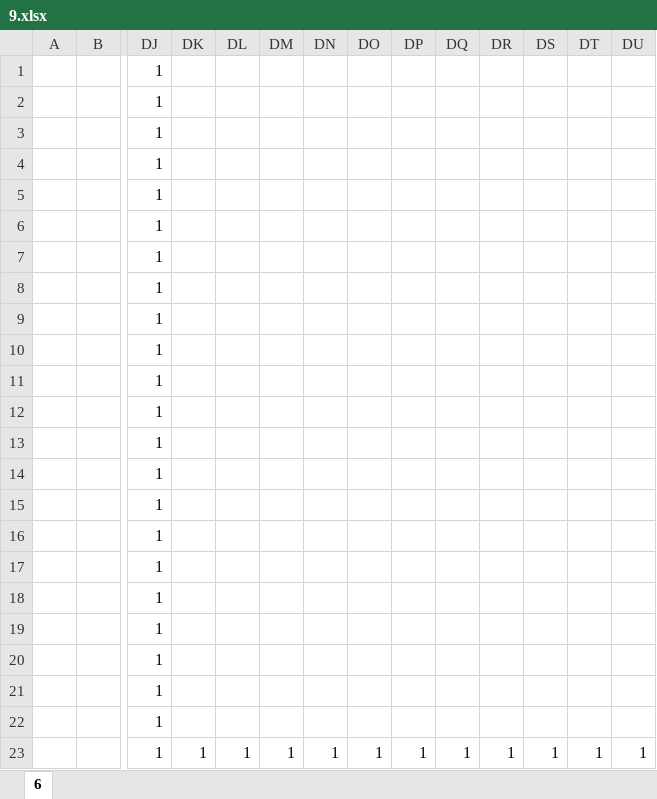
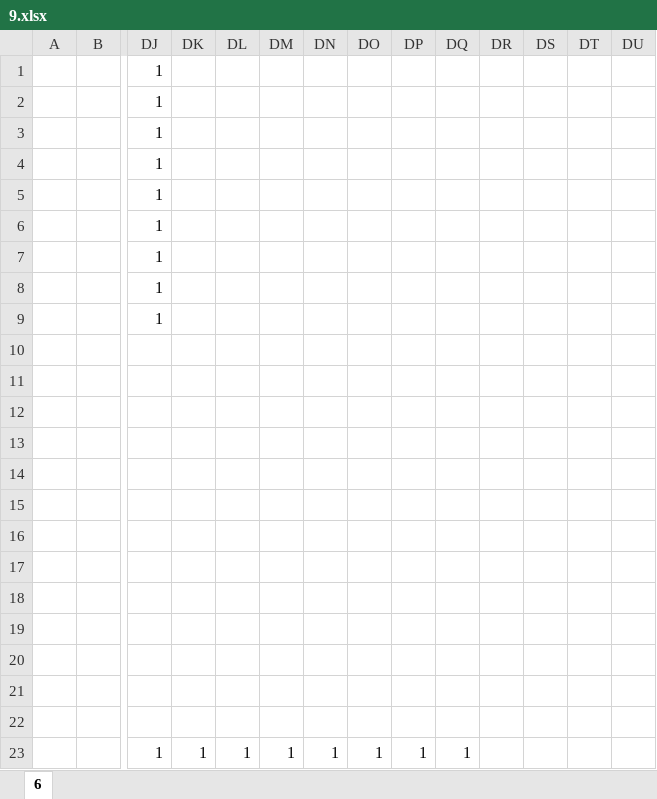
Before and after one commit to ao-megane/LplcOpenDataConverter, an Excel workbook: LplcOpenDataConverter/LplcOpenDataConverter/mapdatas/allmap/pos/9.xlsx, sheet 6, drawn as a sheet; only a part is shown, gaps mark what is left out; values as stored, in another font and other column widths than the file's, no cell formats; removed rows and columns are numbered as before the commit, all else as after; rows hold the shown columns only; the diff names each change by its address in the sheet, - before the commit and + after, or states it on an @@ line.

```diff
--- a/LplcOpenDataConverter/LplcOpenDataConverter/mapdatas/allmap/pos/9.xlsx (sheet 6)
+++ b/LplcOpenDataConverter/LplcOpenDataConverter/mapdatas/allmap/pos/9.xlsx (sheet 6)
-DJ10:DJ22: 1
+DJ10:DJ22: (empty)
-row 23:  |  | 1 | 1 | 1 | 1 | 1 | 1 | 1 | 1 | 1 | 1 | 1 | 1
+row 23:  |  | 1 | 1 | 1 | 1 | 1 | 1 | 1 | 1
```
Also changed, not shown: cell formats, LplcOpenDataConverter/LplcOpenDataConverter/mapdatas/allmap/pos/10.xlsx, LplcOpenDataConverter/LplcOpenDataConverter/mapdatas/allmap/pos/12.xlsx, 44 other files.
